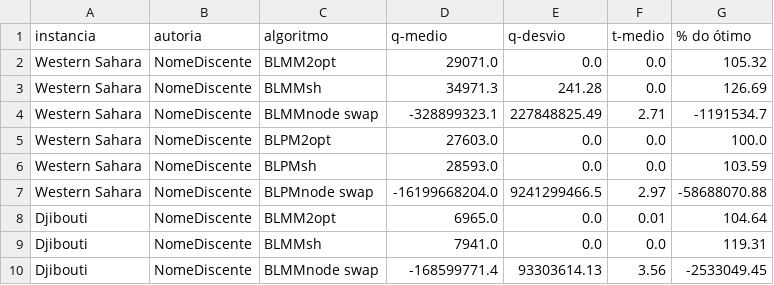
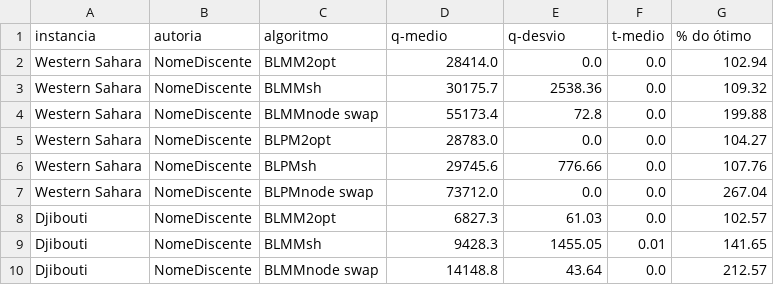
Before and after one commit to DanieleKaroline/IA, a CSV file: Search_Heuristics/Results/resultados.csv, drawn as a sheet; only a part is shown; the diff covers the shown part only.

```diff
--- a/Search_Heuristics/Results/resultados.csv
+++ b/Search_Heuristics/Results/resultados.csv
@@ -1,10 +1,10 @@
 instancia,autoria,algoritmo,q-medio,q-desvio,t-medio,% do ótimo
-Western Sahara,NomeDiscente,BLMM2opt,29071.0,0.0,0.0,105.32
-Western Sahara,NomeDiscente,BLMMsh,34971.3,241.28,0.0,126.69
-Western Sahara,NomeDiscente,BLMMnode swap,-328899323.1,227848825.49,2.71,-1191534.7
-Western Sahara,NomeDiscente,BLPM2opt,27603.0,0.0,0.0,100.0
-Western Sahara,NomeDiscente,BLPMsh,28593.0,0.0,0.0,103.59
-Western Sahara,NomeDiscente,BLPMnode swap,-16199668204.0,9241299466.5,2.97,-58688070.88
-Djibouti,NomeDiscente,BLMM2opt,6965.0,0.0,0.01,104.64
-Djibouti,NomeDiscente,BLMMsh,7941.0,0.0,0.0,119.31
-Djibouti,NomeDiscente,BLMMnode swap,-168599771.4,93303614.13,3.56,-2533049.45
+Western Sahara,NomeDiscente,BLMM2opt,28414.0,0.0,0.0,102.94
+Western Sahara,NomeDiscente,BLMMsh,30175.7,2538.36,0.0,109.32
+Western Sahara,NomeDiscente,BLMMnode swap,55173.4,72.8,0.0,199.88
+Western Sahara,NomeDiscente,BLPM2opt,28783.0,0.0,0.0,104.27
+Western Sahara,NomeDiscente,BLPMsh,29745.6,776.66,0.0,107.76
+Western Sahara,NomeDiscente,BLPMnode swap,73712.0,0.0,0.0,267.04
+Djibouti,NomeDiscente,BLMM2opt,6827.3,61.03,0.0,102.57
+Djibouti,NomeDiscente,BLMMsh,9428.3,1455.05,0.01,141.65
+Djibouti,NomeDiscente,BLMMnode swap,14148.8,43.64,0.0,212.57
```
Also changed, not shown: 11 added rows and 38 edited cells elsewhere in this file, Search_Heuristics/Results/resultados_amostras.csv, 2 other files.
